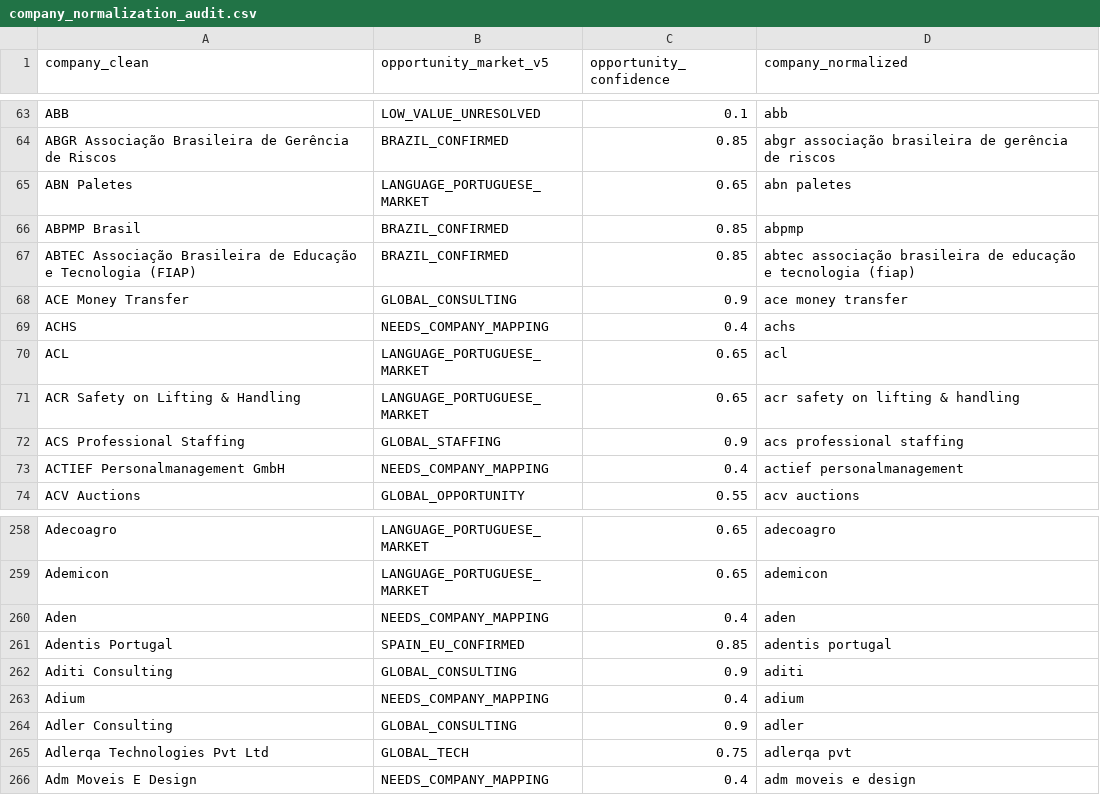
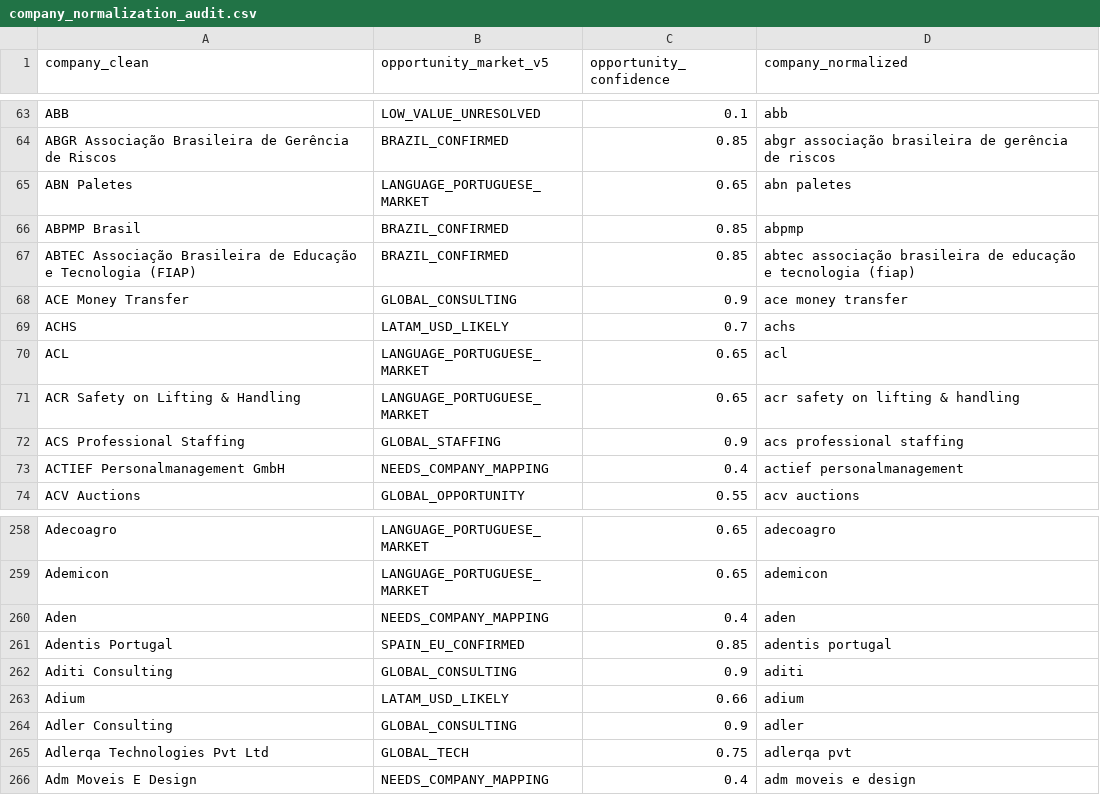
Before and after one commit to Mauricio1806/Conections-map, a CSV file: outputs/company_normalization_audit.csv, drawn as a sheet; only a part is shown, gaps mark what is left out.

```diff
--- a/outputs/company_normalization_audit.csv
+++ b/outputs/company_normalization_audit.csv
@@ -68,3 +68,3 @@ ABTEC Associação Brasileira de Educação e Tecnologia (FIAP),BRAZIL_CONFIRMED
 ACE Money Transfer,GLOBAL_CONSULTING,0.9,ace money transfer
-ACHS,NEEDS_COMPANY_MAPPING,0.4,achs
+ACHS,LATAM_USD_LIKELY,0.7,achs
 ACL,LANGUAGE_PORTUGUESE_MARKET,0.65,acl
@@ -262,3 +262,3 @@ Adentis Portugal,SPAIN_EU_CONFIRMED,0.85,adentis portugal
 Aditi Consulting,GLOBAL_CONSULTING,0.9,aditi
-Adium,NEEDS_COMPANY_MAPPING,0.4,adium
+Adium,LATAM_USD_LIKELY,0.66,adium
 Adler Consulting,GLOBAL_CONSULTING,0.9,adler
```
Also changed, not shown: outputs/company_propagation_audit.csv, outputs/company_resolution_v6_audit.csv, 37 other files.
